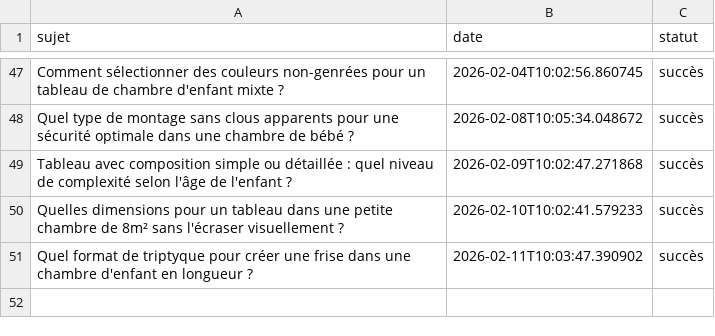
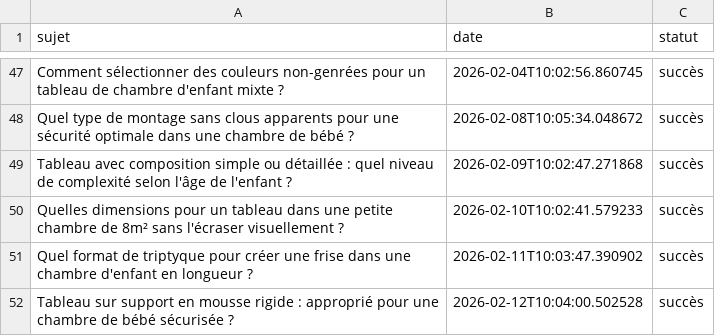
Before and after one commit to Metalosmose21/Chambre-d-enfant-2, a CSV file: sujets_traites.csv, drawn as a sheet; only a part is shown, gaps mark what is left out.

```diff
--- a/sujets_traites.csv
+++ b/sujets_traites.csv
@@ -51 +51,2 @@ Quelles dimensions pour un tableau dans une petite chambre de 8m² sans l'écras
 Quel format de triptyque pour créer une frise dans une chambre d'enfant en longueur ?,2026-02-11T10:03:47.390902,succès
+Tableau sur support en mousse rigide : approprié pour une chambre de bébé sécurisée ?,2026-02-12T10:04:00.502528,succès
```
Also changed, not shown: sujets.csv.
